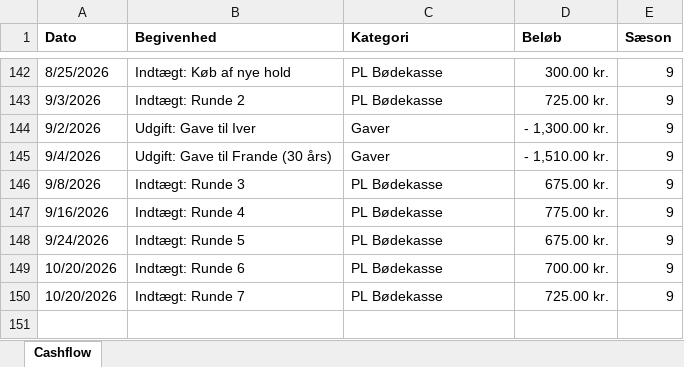
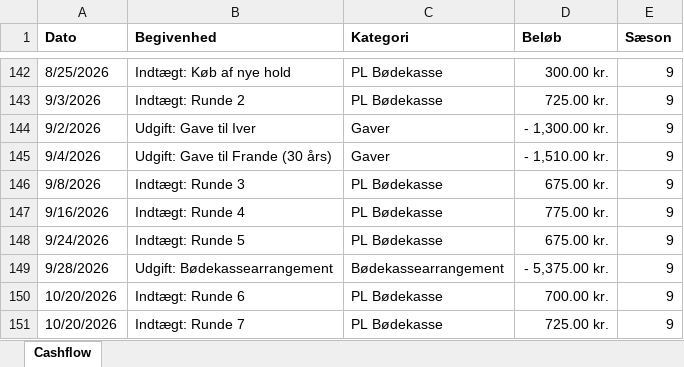
Before and after one commit to tobiaskragh97/Bodekassen, an Excel workbook: Cashflow.xlsx, sheet Cashflow, drawn as a sheet; only a part is shown, gaps mark what is left out; values as stored, in another font and other column widths than the file's, no borders; the diff names each change by its address in the sheet, - before the commit and + after, or states it on an @@ line.

Commit message:
Add files via upload

```diff
--- a/Cashflow.xlsx (sheet Cashflow)
+++ b/Cashflow.xlsx (sheet Cashflow)
+row 149: 9/28/2026 | Udgift: Bødekassearrangement | Bødekassearrangement | - 5,375.00 kr. | 9
```
